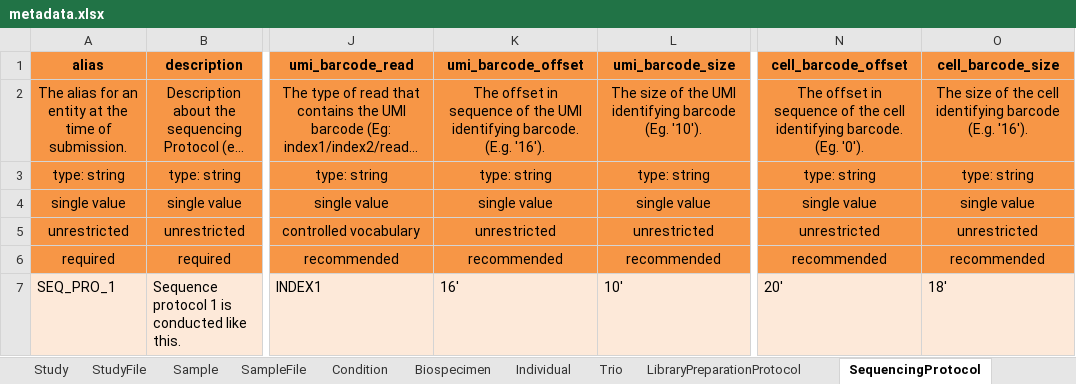
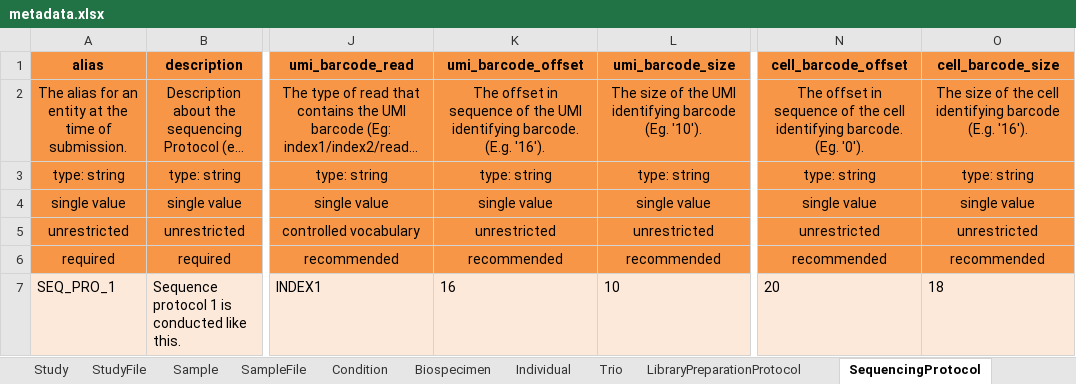
Before and after one commit to ghga-de/example-data, an Excel workbook: complete_1/metadata.xlsx, sheet SequencingProtocol, drawn as a sheet; only a part is shown, gaps mark what is left out; long unchanged cells end in …; values as stored, in another font and other column widths than the file's, no borders; the diff names each change by its address in the sheet, - before the commit and + after, or states it on an @@ line.

```diff
--- a/complete_1/metadata.xlsx (sheet SequencingProtocol)
+++ b/complete_1/metadata.xlsx (sheet SequencingProtocol)
-K7 (umi_barcode_offset): 16'
+K7 (umi_barcode_offset): 16
-L7 (umi_barcode_size): 10'
+L7 (umi_barcode_size): 10
-N7 (cell_barcode_offset): 20'
+N7 (cell_barcode_offset): 20
-O7 (cell_barcode_size): 18'
+O7 (cell_barcode_size): 18
```
Also changed, not shown: 1 other file.
